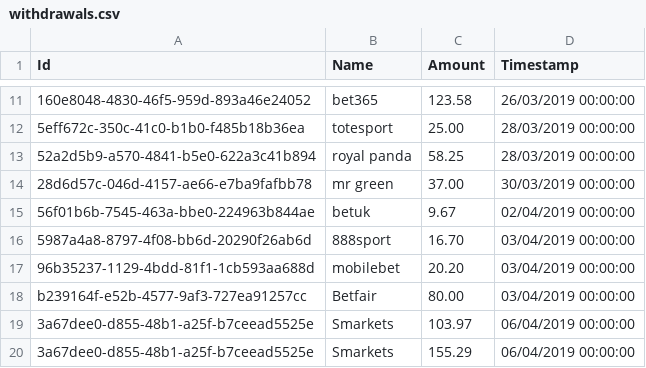
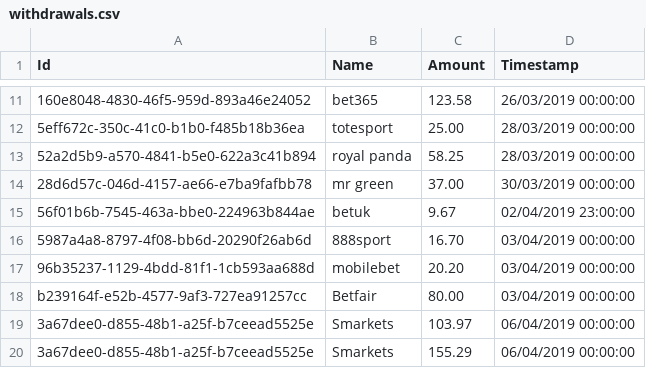
Before and after one commit to danoleary/BetTracker, a CSV file: src/ConsoleApp/data/withdrawals.csv, drawn as a sheet; only a part is shown, gaps mark what is left out; the diff names each change by its address in the sheet, - before the commit and + after, or states it on an @@ line.

Commit message:
download data from google sheets

```diff
--- a/src/ConsoleApp/data/withdrawals.csv
+++ b/src/ConsoleApp/data/withdrawals.csv
-D15 (Timestamp): 02/04/2019 00:00:00
+D15 (Timestamp): 02/04/2019 23:00:00
```
Also changed, not shown: 1 other file.
